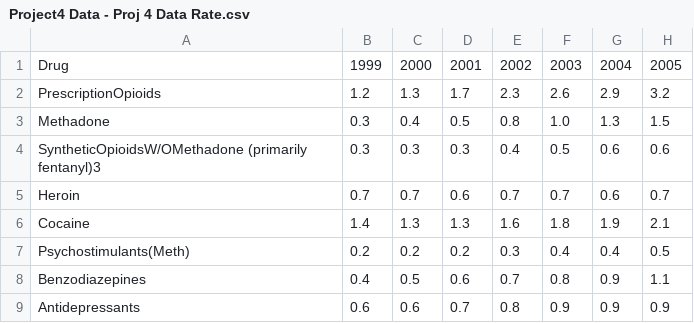
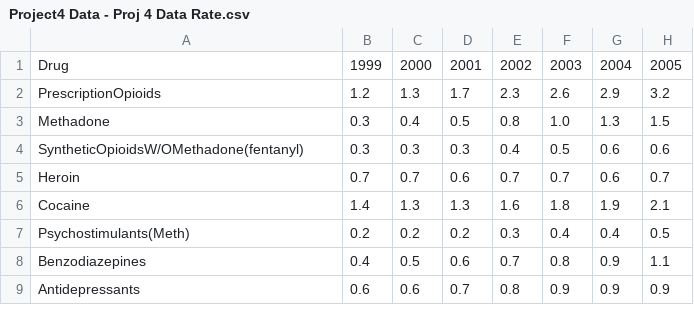
Before and after one commit to AlyW8/Data-Science, a CSV file: Project4 Data - Proj 4 Data Rate.csv, drawn as a sheet; only a part is shown; the diff names each change by its address in the sheet, - before the commit and + after, or states it on an @@ line.

Commit message:
Fix header and data formatting in CSV file

```diff
--- a/Project4 Data - Proj 4 Data Rate.csv
+++ b/Project4 Data - Proj 4 Data Rate.csv
-A4: SyntheticOpioidsW/OMethadone (primarily fentanyl)3
+A4: SyntheticOpioidsW/OMethadone(fentanyl)
```
